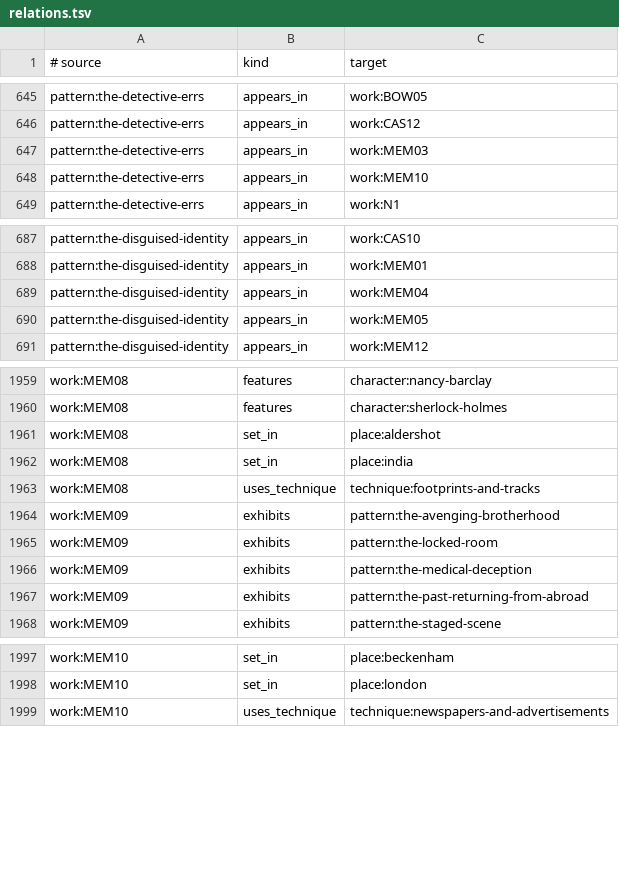
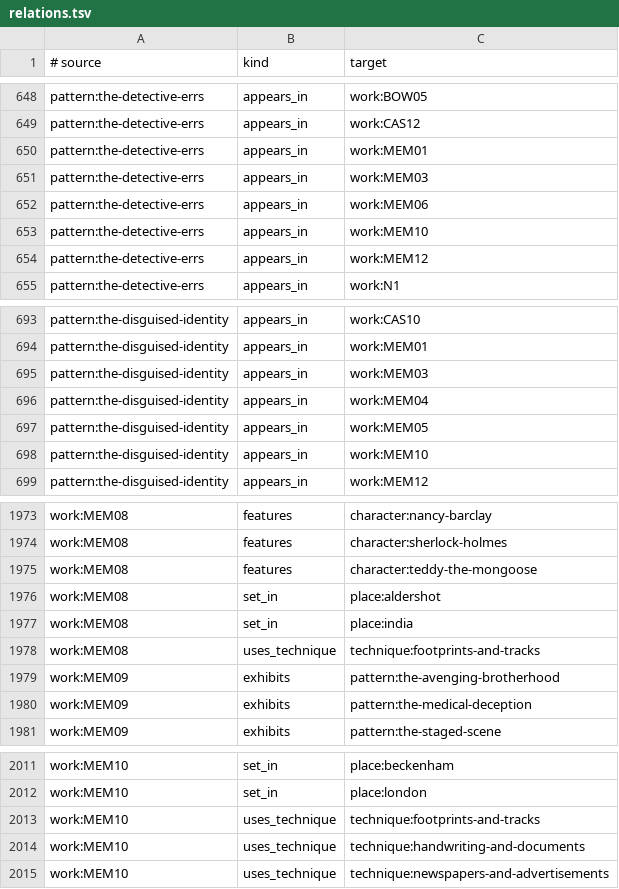
Before and after one commit to theodoreOnzGit/Retribution-and-Appeals-Batemann-Calder-Co.-, a TSV file: lore/canon-graph/relations.tsv, drawn as a sheet; only a part is shown, gaps mark what is left out; removed rows and columns are numbered as before the commit, all else as after; the diff covers the shown part only; the diff names each change by its address in the sheet, - before the commit and + after, or states it on an @@ line.

```diff
--- a/lore/canon-graph/relations.tsv
+++ b/lore/canon-graph/relations.tsv
+row 650: pattern:the-detective-errs | appears_in | work:MEM01
+row 652: pattern:the-detective-errs | appears_in | work:MEM06
+row 654: pattern:the-detective-errs | appears_in | work:MEM12
+row 695: pattern:the-disguised-identity | appears_in | work:MEM03
+row 698: pattern:the-disguised-identity | appears_in | work:MEM10
+row 1975: work:MEM08 | features | character:teddy-the-mongoose
-row 1965: work:MEM09 | exhibits | pattern:the-locked-room
-row 1967: work:MEM09 | exhibits | pattern:the-past-returning-from-abroad
+row 2013: work:MEM10 | uses_technique | technique:footprints-and-tracks
+row 2014: work:MEM10 | uses_technique | technique:handwriting-and-documents
```
Also changed, not shown: 14 added rows, 2 removed rows and 2 edited cells elsewhere in this file, 31 other files.
